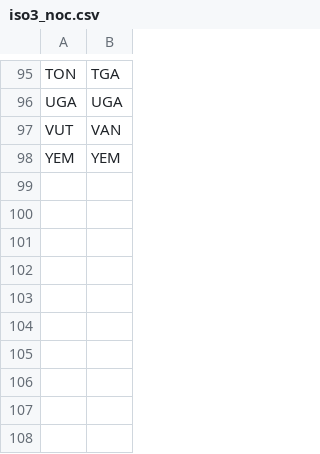
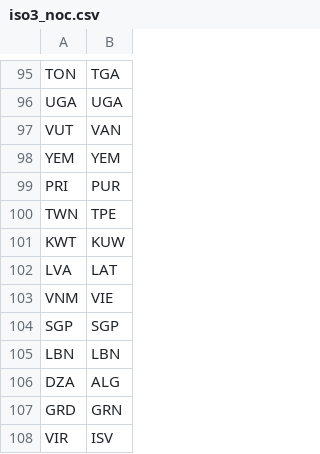
Before and after one commit to Gerardin0/2S2026_BD2_G19, a CSV file: Proyecto Fase 3/fuentes/iso3_noc.csv, drawn as a sheet; only a part is shown, gaps mark what is left out.

```diff
--- a/Proyecto Fase 3/fuentes/iso3_noc.csv
+++ b/Proyecto Fase 3/fuentes/iso3_noc.csv
@@ -98 +98,11 @@ VUT,VAN
 YEM,YEM
+PRI,PUR
+TWN,TPE
+KWT,KUW
+LVA,LAT
+VNM,VIE
+SGP,SGP
+LBN,LBN
+DZA,ALG
+GRD,GRN
+VIR,ISV
```
Also changed, not shown: Proyecto Fase 3/fuentes/tabla_poblaciones_mapeada.csv, 4 other files.
